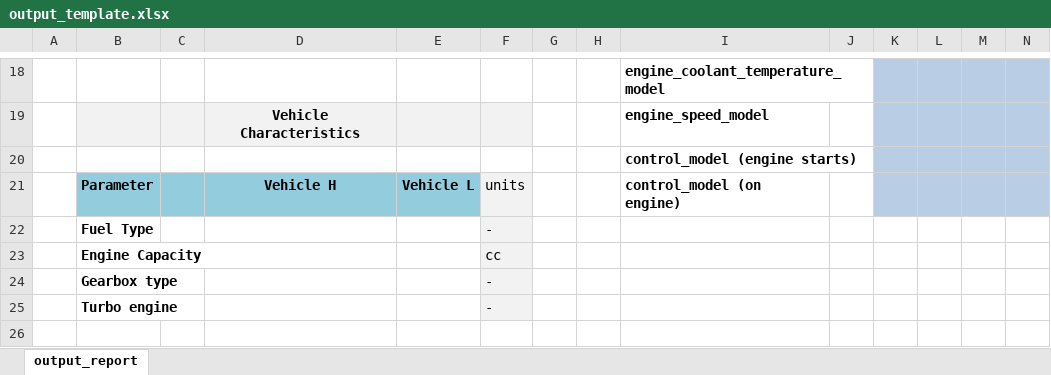
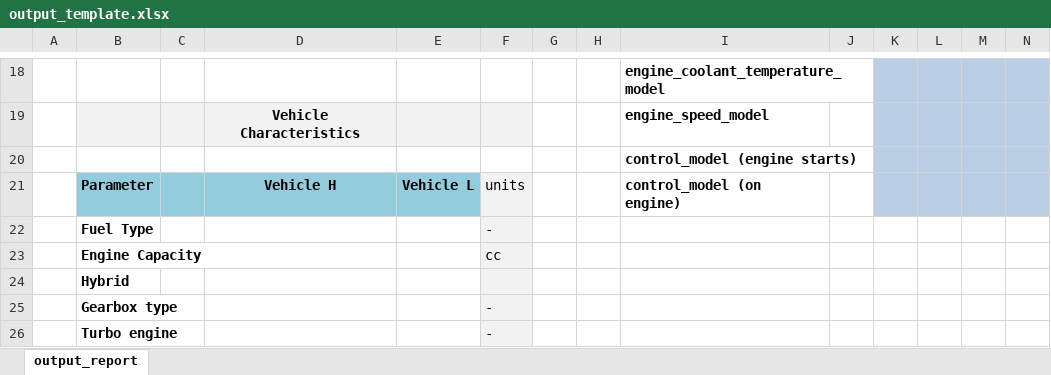
Before and after one commit to JRCSTU/CO2MPAS-TA, an Excel workbook: co2mpas/templates/output_template.xlsx, sheet output_report, drawn as a sheet; only a part is shown, gaps mark what is left out; the shorter side is filled out with more unchanged rows; values as stored, in another font and other column widths than the file's, no borders; conditional formats not drawn; rows hold the shown columns only; the diff names each change by its address in the sheet, - before the commit and + after, or states it on an @@ line.

Commit message:
feat(report): Add `is_hybrid` to summary report.

```diff
--- a/co2mpas/templates/output_template.xlsx (sheet output_report)
+++ b/co2mpas/templates/output_template.xlsx (sheet output_report)
+row 24:  | Hybrid
```
Also changed, not shown: 1 other file.
